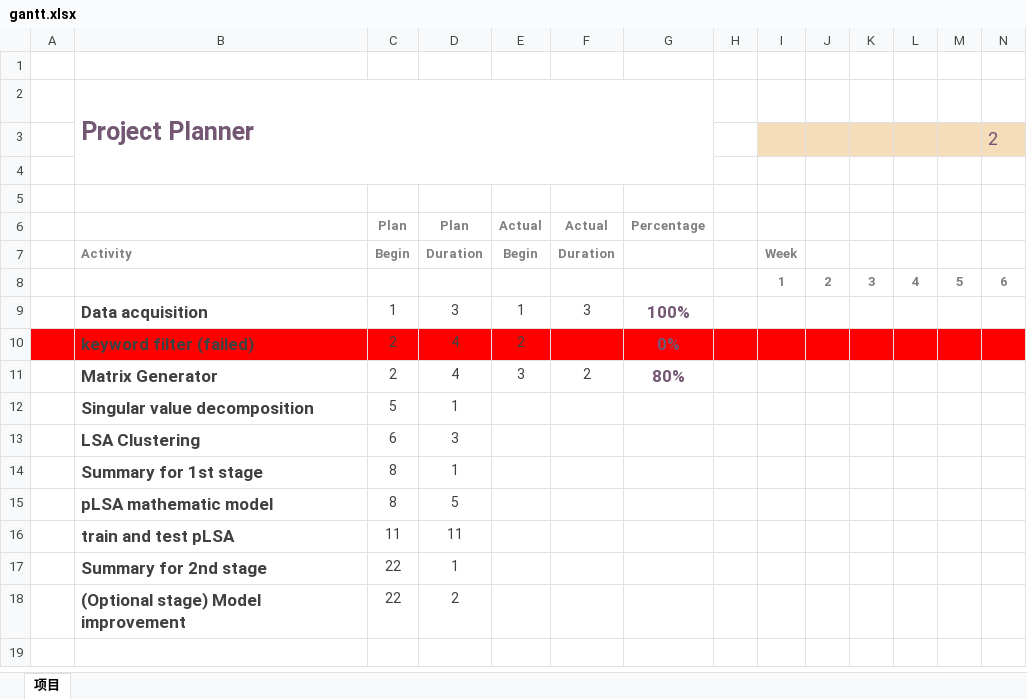
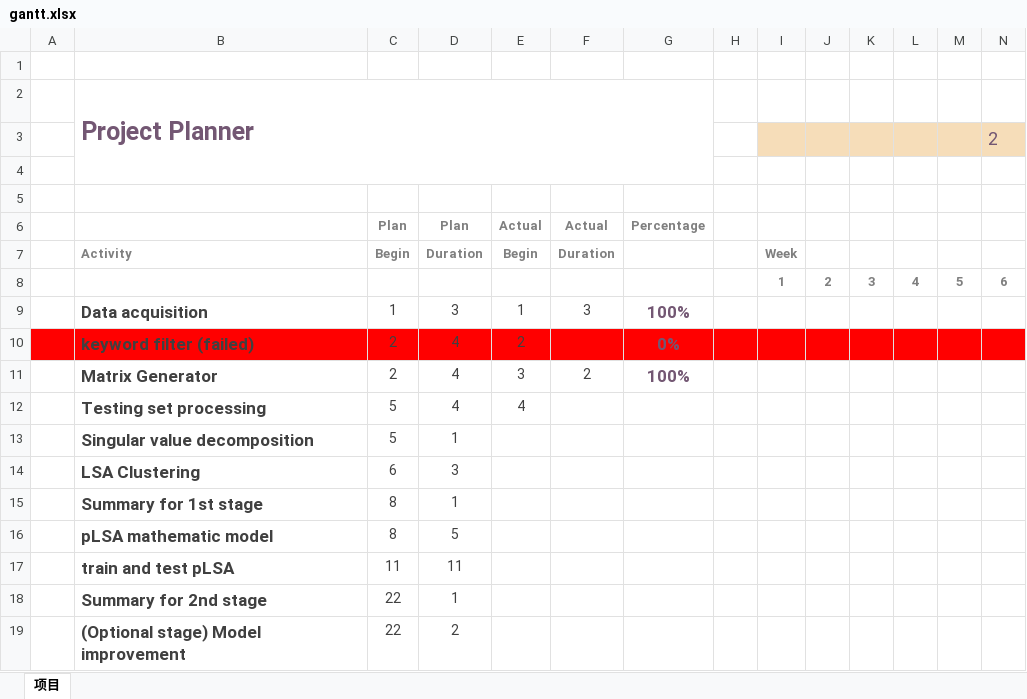
Before and after one commit to wylswz/FYPLinux, an Excel workbook: report/gantt.xlsx, sheet 项目, drawn as a sheet; only a part is shown; values as stored, in another font and other column widths than the file's, no borders; charts and pictures and conditional formats not drawn; rows hold the shown columns only; the diff names each change by its address in the sheet, - before the commit and + after, or states it on an @@ line.

```diff
--- a/report/gantt.xlsx (sheet 项目)
+++ b/report/gantt.xlsx (sheet 项目)
-G11: 80%
+G11: 100%
+row 12:  | Testing set processing | 5 | 4 | 4
```
Also changed, not shown: 18 other files.
